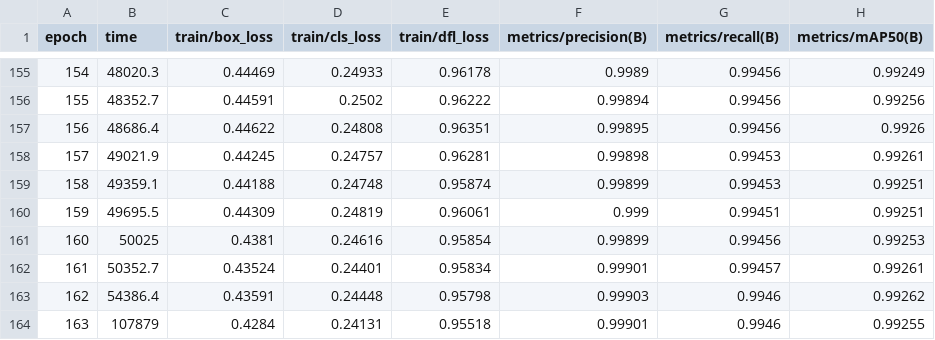
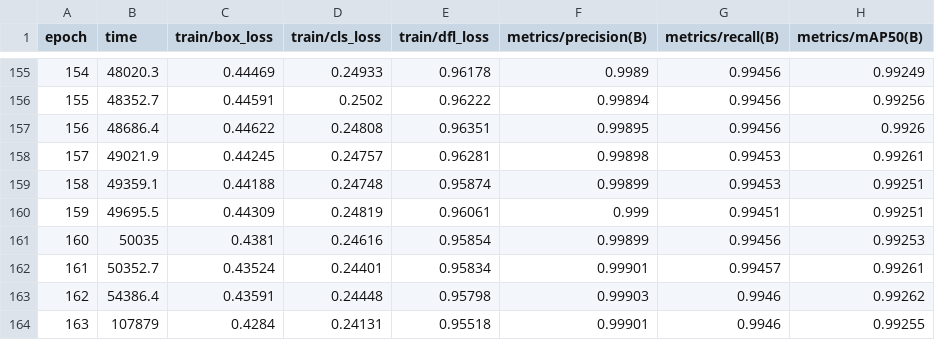
Before and after one commit to AlThorStormblessed/YOLO_CCTV, a CSV file: runs/detect/train5/results.csv, drawn as a sheet; only a part is shown, gaps mark what is left out; the diff names each change by its address in the sheet, - before the commit and + after, or states it on an @@ line.

```diff
--- a/runs/detect/train5/results.csv
+++ b/runs/detect/train5/results.csv
-B161 (time): 50025
+B161 (time): 50035
```
Also changed, not shown: 11 other files.
